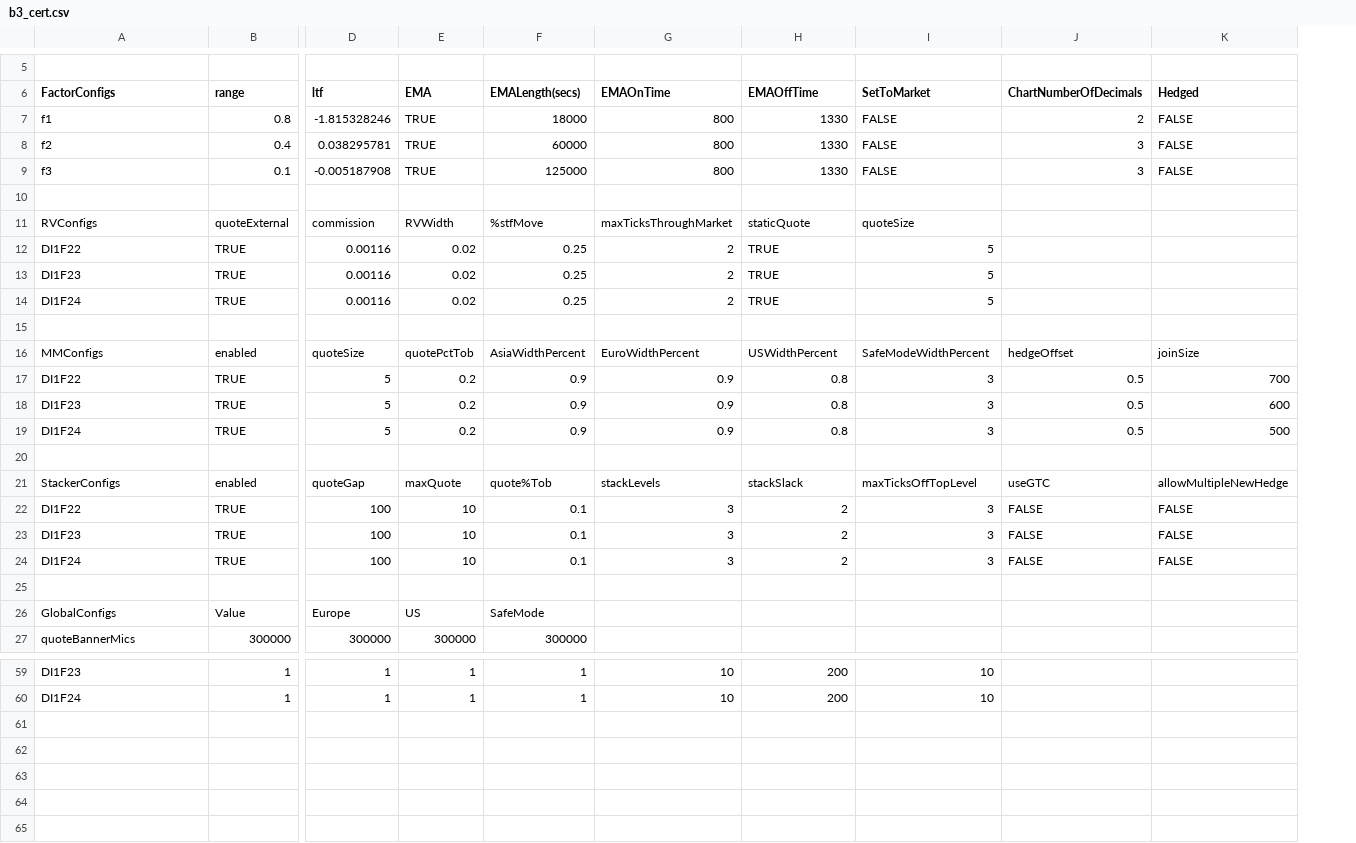
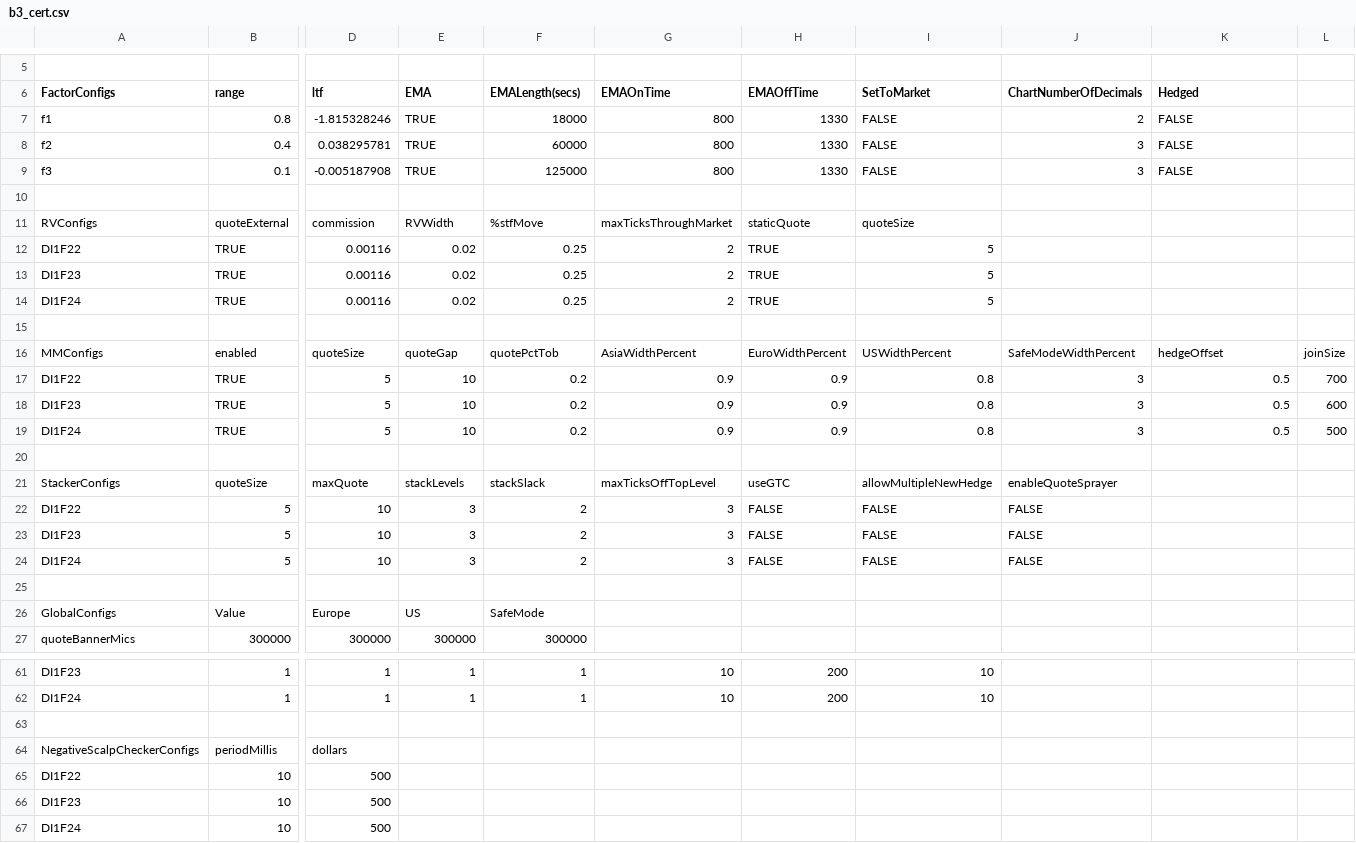
Before and after one commit to kzhdev/strats, a CSV file: config/minimal_b3/b3_cert.csv, drawn as a sheet; only a part is shown, gaps mark what is left out; removed rows and columns are numbered as before the commit, all else as after; rows hold the shown columns only; the diff covers the shown part only; the diff names each change by its address in the sheet, - before the commit and + after, or states it on an @@ line.

```diff
--- a/config/minimal_b3/b3_cert.csv
+++ b/config/minimal_b3/b3_cert.csv
+column L, rows 16-19: joinSize | 700 | 600 | 500
-E16 (EMA): quotePctTob
+E16 (EMA): quoteGap
-F16 (EMALength(secs)): AsiaWidthPercent
+F16 (EMALength(secs)): quotePctTob
-G16 (EMAOnTime): EuroWidthPercent
+G16 (EMAOnTime): AsiaWidthPercent
-H16 (EMAOffTime): USWidthPercent
+H16 (EMAOffTime): EuroWidthPercent
-I16 (SetToMarket): SafeModeWidthPercent
+I16 (SetToMarket): USWidthPercent
-J16 (ChartNumberOfDecimals): hedgeOffset
+J16 (ChartNumberOfDecimals): SafeModeWidthPercent
-K16 (Hedged): joinSize
+K16 (Hedged): hedgeOffset
-E17:E19 (EMA): 0.2
+E17:E19 (EMA): 10
-F17:F19 (EMALength(secs)): 0.9
+F17:F19 (EMALength(secs)): 0.2
-H17:H19 (EMAOffTime): 0.8
+H17:H19 (EMAOffTime): 0.9
-I17:I19 (SetToMarket): 3
+I17:I19 (SetToMarket): 0.8
-J17:J19 (ChartNumberOfDecimals): 0.5
+J17:J19 (ChartNumberOfDecimals): 3
-K17 (Hedged): 700
+K17 (Hedged): 0.5
-K18 (Hedged): 600
+K18 (Hedged): 0.5
-K19 (Hedged): 500
+K19 (Hedged): 0.5
-row 21: StackerConfigs | enabled | quoteGap | maxQuote | quote%Tob | stackLevels | stackSlack | maxTicksOffTopLevel | useGTC | allowMultipleNewHedge
-row 22: DI1F22 | TRUE | 100 | 10 | 0.1 | 3 | 2 | 3 | FALSE | FALSE
-row 23: DI1F23 | TRUE | 100 | 10 | 0.1 | 3 | 2 | 3 | FALSE | FALSE
-row 24: DI1F24 | TRUE | 100 | 10 | 0.1 | 3 | 2 | 3 | FALSE | FALSE
+row 21: StackerConfigs | quoteSize | maxQuote | stackLevels | stackSlack | maxTicksOffTopLevel | useGTC | allowMultipleNewHedge | enableQuoteSprayer
+row 22: DI1F22 | 5 | 10 | 3 | 2 | 3 | FALSE | FALSE | FALSE
+row 23: DI1F23 | 5 | 10 | 3 | 2 | 3 | FALSE | FALSE | FALSE
+row 24: DI1F24 | 5 | 10 | 3 | 2 | 3 | FALSE | FALSE | FALSE
+row 63: (empty)
+row 64: NegativeScalpCheckerConfigs | periodMillis | dollars
+row 65: DI1F22 | 10 | 500
+row 66: DI1F23 | 10 | 500
+row 67: DI1F24 | 10 | 500
```
Also changed, not shown: 2 added rows elsewhere in this file, config/minimal_cme/secdb.cme.csv, 36 other files.
